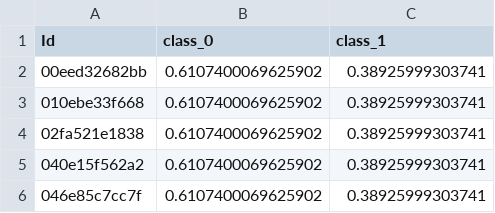
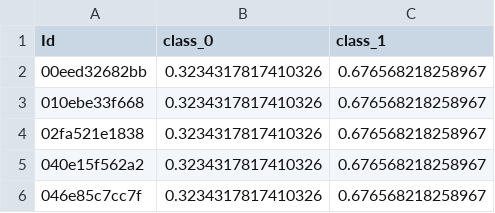
Before and after one commit to beatwad/ICR, a CSV file: submission.csv, drawn as a sheet.

```diff
--- a/submission.csv
+++ b/submission.csv
@@ -1,6 +1,6 @@
 Id,class_0,class_1
-00eed32682bb,0.6107400069625902,0.38925999303741
-010ebe33f668,0.6107400069625902,0.38925999303741
-02fa521e1838,0.6107400069625902,0.38925999303741
-040e15f562a2,0.6107400069625902,0.38925999303741
-046e85c7cc7f,0.6107400069625902,0.38925999303741
+00eed32682bb,0.3234317817410326,0.676568218258967
+010ebe33f668,0.3234317817410326,0.676568218258967
+02fa521e1838,0.3234317817410326,0.676568218258967
+040e15f562a2,0.3234317817410326,0.676568218258967
+046e85c7cc7f,0.3234317817410326,0.676568218258967
```
Also changed, not shown: 15 other files.
